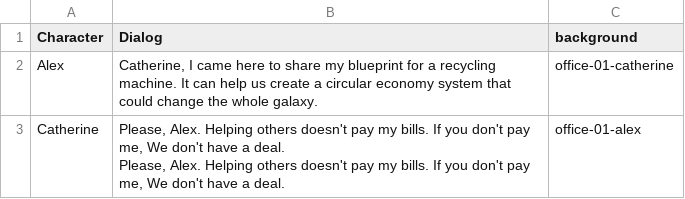
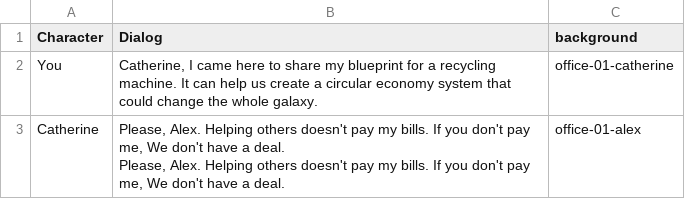
Before and after one commit to DDDDDYLAN5050/COMPLEXARTIFACTSTUDIOMOCKUP-template, a CSV file: assets/2.2-catdialog.csv, drawn as a sheet.

```diff
--- a/assets/2.2-catdialog.csv
+++ b/assets/2.2-catdialog.csv
@@ -1,4 +1,4 @@
 "Character","Dialog","background"
-"Alex","Catherine, I came here to share my blueprint for a recycling machine. It can help us create a circular economy system that could change the whole galaxy.
-","office-01-catherine"
+"You","Catherine, I came here to share my blueprint for a recycling machine. It can help us create a circular economy system that could change the whole galaxy.
+","office-01-catherine"
 "Catherine","Please, Alex. Helping others doesn't pay my bills. If you don't pay me, We don't have a deal.
```
Also changed, not shown: assets/2.2-derdialog.csv, assets/2.2-fradialog.csv, 12 other files.
